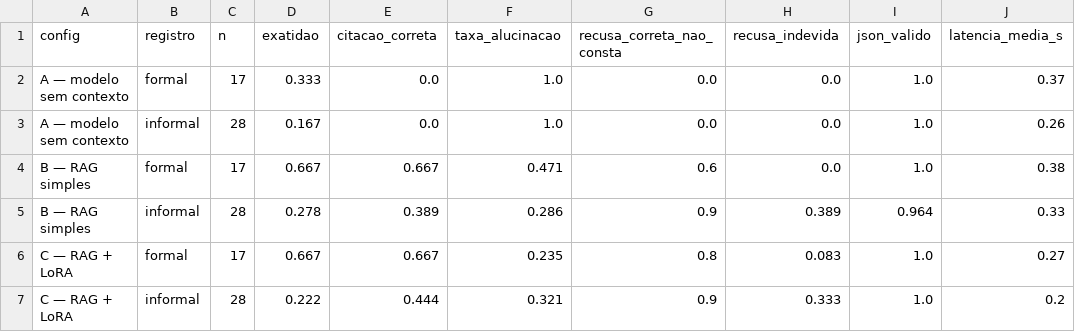
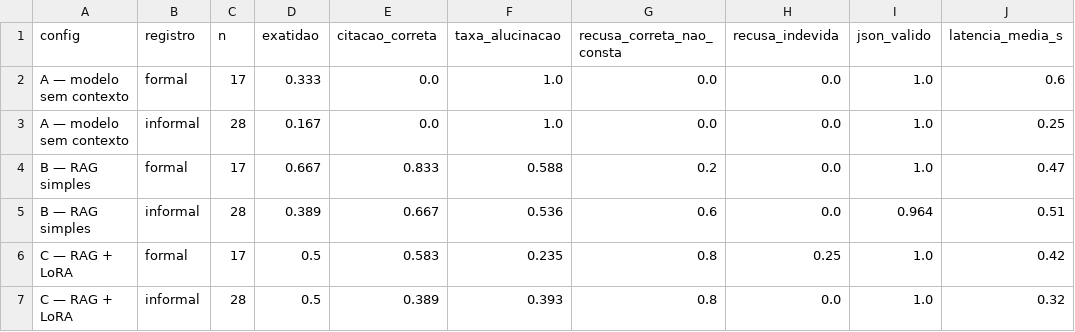
Before and after one commit to Passo-Seguro/passo-seguro-genai, a CSV file: avaliacao/resultados/placar_por_registro.csv, drawn as a sheet.

```diff
--- a/avaliacao/resultados/placar_por_registro.csv
+++ b/avaliacao/resultados/placar_por_registro.csv
@@ -1,7 +1,7 @@
 config,registro,n,exatidao,citacao_correta,taxa_alucinacao,recusa_correta_nao_consta,recusa_indevida,json_valido,latencia_media_s
-A — modelo sem contexto,formal,17,0.333,0.0,1.0,0.0,0.0,1.0,0.37
-A — modelo sem contexto,informal,28,0.167,0.0,1.0,0.0,0.0,1.0,0.26
-B — RAG simples,formal,17,0.667,0.667,0.471,0.6,0.0,1.0,0.38
-B — RAG simples,informal,28,0.278,0.389,0.286,0.9,0.389,0.964,0.33
-C — RAG + LoRA,formal,17,0.667,0.667,0.235,0.8,0.083,1.0,0.27
-C — RAG + LoRA,informal,28,0.222,0.444,0.321,0.9,0.333,1.0,0.2
+A — modelo sem contexto,formal,17,0.333,0.0,1.0,0.0,0.0,1.0,0.6
+A — modelo sem contexto,informal,28,0.167,0.0,1.0,0.0,0.0,1.0,0.25
+B — RAG simples,formal,17,0.667,0.833,0.588,0.2,0.0,1.0,0.47
+B — RAG simples,informal,28,0.389,0.667,0.536,0.6,0.0,0.964,0.51
+C — RAG + LoRA,formal,17,0.5,0.583,0.235,0.8,0.25,1.0,0.42
+C — RAG + LoRA,informal,28,0.5,0.389,0.393,0.8,0.0,1.0,0.32
```
Also changed, not shown: avaliacao/resultados/placar.csv, 47 other files.
